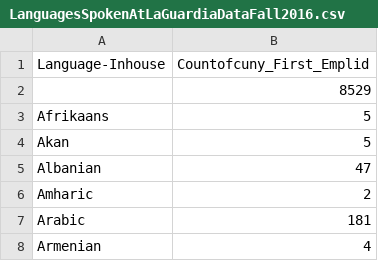
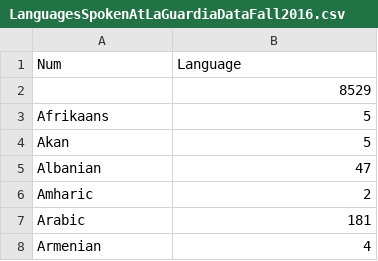
Before and after one commit to tnagano22/LanguagesAtLaGuardia2023, a CSV file: data/LanguagesSpokenAtLaGuardiaDataFall2016.csv, drawn as a sheet; only a part is shown; removed rows and columns are numbered as before the commit, all else as after; the diff names each change by its address in the sheet, - before the commit and + after, or states it on an @@ line.

```diff
--- a/data/LanguagesSpokenAtLaGuardiaDataFall2016.csv
+++ b/data/LanguagesSpokenAtLaGuardiaDataFall2016.csv
-row 1: Language-Inhouse | Countofcuny_First_Emplid
+row 1: Num | Language
```
Also changed, not shown: data/LanguagesSpokenAtLaGuardiaDataFall2017.csv, data/LanguagesSpokenAtLaGuardiaDataFall2018.csv, 5 other files.
